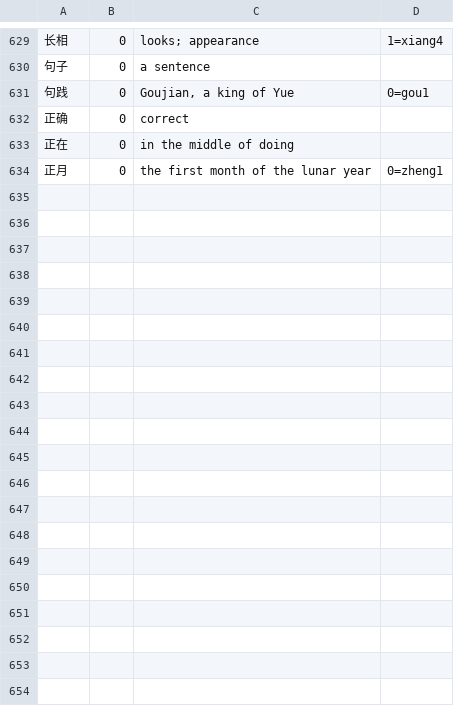
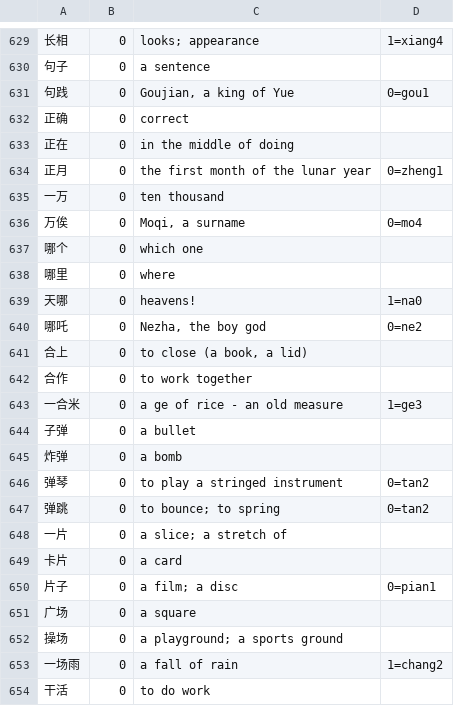
Before and after one commit to captainssingapura-hue/kranji, a TSV file: kranji-gloss/src/main/resources/kranji/gloss/phrases.tsv, drawn as a sheet; only a part is shown, gaps mark what is left out; the diff covers the shown part only.

Commit message:
Ten more, rare readings included
万 哪 合 弹 片 场 干 拉 通 难 - the second ten by weight. 29 rows, 36
new phrases, one existing phrase pinned (若干 reads 干 as gān, and said
nothing until 干 gān had a gloss to be checked against).

Four of these carry a reading that lives in one word: 万 mò in the
surname 万俟, 合 gě as an old measure of grain, 哪 né in 哪吒 and na as
the exclamation after -n, 拉 lá for slashing. The choice was to gloss
them or leave the reader saying "no meaning written for this reading
yet" against them indefinitely; they are glossed, each as the word it
lives in, with that word as the example. A card that says "(in the
surname 万俟)" is a small true thing; a card that says nothing is a gap.

哪 forced the question. Three readings, and the suite allows a polyphone
at one reading or at all of them, never two - so 天哪 came with 哪吒 or
neither did.

On the published library: reads covered 96.7% -> 97.3%, articles fully
covered 217 -> 250 of 622. Worklist 214. Next by weight: 度 朝 倒 吗 差
传 作 便 冲 服.

```diff
--- a/kranji-gloss/src/main/resources/kranji/gloss/phrases.tsv
+++ b/kranji-gloss/src/main/resources/kranji/gloss/phrases.tsv
@@ -634 +634,21 @@
 正月	0	the first month of the lunar year	0=zheng1
+一万	0	ten thousand	
+万俟	0	Moqi, a surname	0=mo4
+哪个	0	which one	
+哪里	0	where	
+天哪	0	heavens!	1=na0
+哪吒	0	Nezha, the boy god	0=ne2
+合上	0	to close (a book, a lid)	
+合作	0	to work together	
+一合米	0	a ge of rice - an old measure	1=ge3
+子弹	0	a bullet	
+炸弹	0	a bomb	
+弹琴	0	to play a stringed instrument	0=tan2
+弹跳	0	to bounce; to spring	0=tan2
+一片	0	a slice; a stretch of	
+卡片	0	a card	
+片子	0	a film; a disc	0=pian1
+广场	0	a square	
+操场	0	a playground; a sports ground	
+一场雨	0	a fall of rain	1=chang2
+干活	0	to do work	
```
Also changed, not shown: 15 added rows and 1 edited cell elsewhere in this file, kranji-gloss/src/main/resources/kranji/gloss/p025.tsv, kranji-gloss/src/main/resources/kranji/gloss/p036.tsv, 7 other files.
